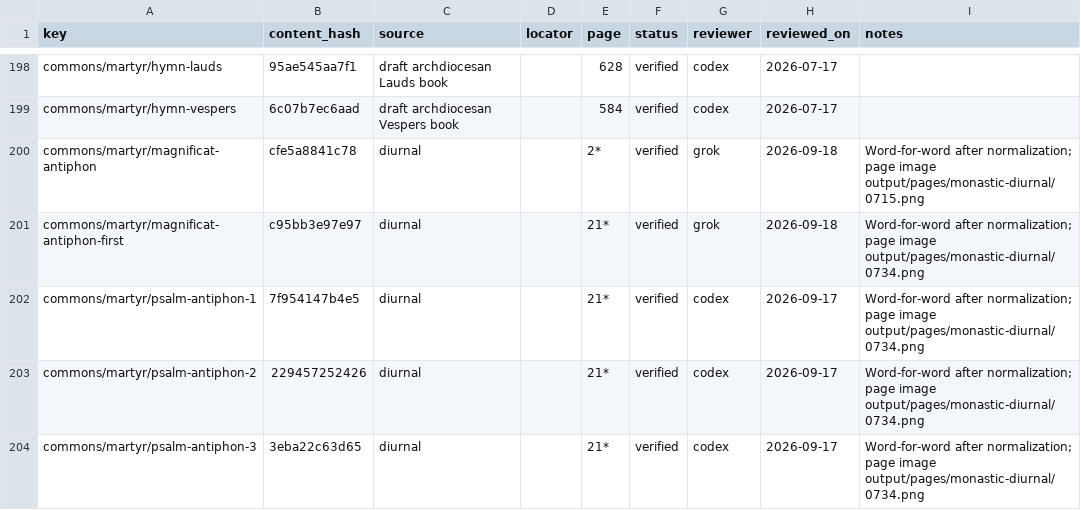
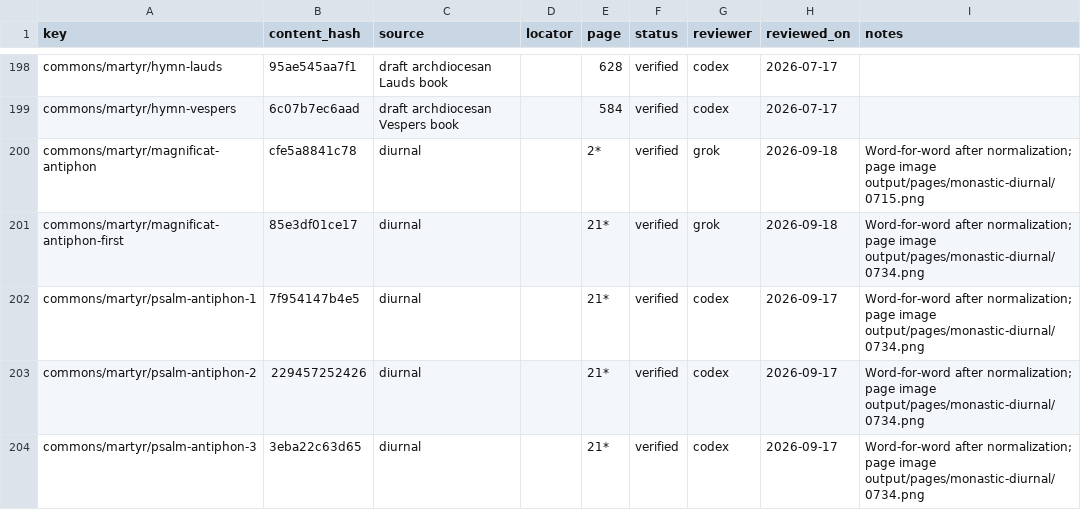
Before and after one commit to orthodoxwest/office, a CSV file: data/review/provenance.csv, drawn as a sheet; only a part is shown, gaps mark what is left out.

```diff
--- a/data/review/provenance.csv
+++ b/data/review/provenance.csv
@@ -200,3 +200,3 @@ commons/martyr/hymn-vespers,6c07b7ec6aad,draft archdiocesan Vespers book,,584,ve
 commons/martyr/magnificat-antiphon,cfe5a8841c78,diurnal,,2*,verified,grok,2026-09-18,Word-for-word after normalization; page image output/pages/monastic-diurnal/0715.png
-commons/martyr/magnificat-antiphon-first,c95bb3e97e97,diurnal,,21*,verified,grok,2026-09-18,Word-for-word after normalization; page image output/pages/monastic-diurnal/0734.png
+commons/martyr/magnificat-antiphon-first,85e3df01ce17,diurnal,,21*,verified,grok,2026-09-18,Word-for-word after normalization; page image output/pages/monastic-diurnal/0734.png
 commons/martyr/psalm-antiphon-1,7f954147b4e5,diurnal,,21*,verified,codex,2026-09-17,Word-for-word after normalization; page image output/pages/monastic-diurnal/0734.png
```
Also changed, not shown: 3 other files.
